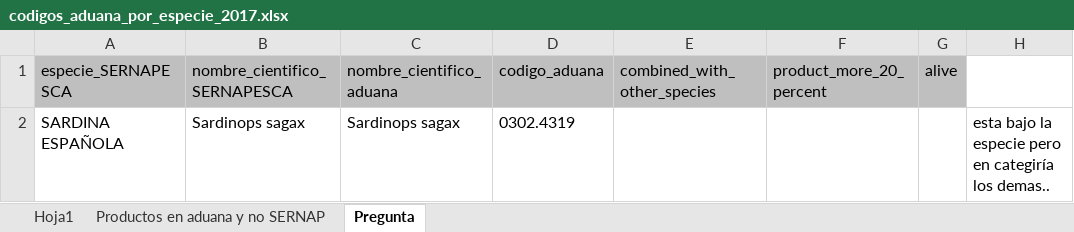
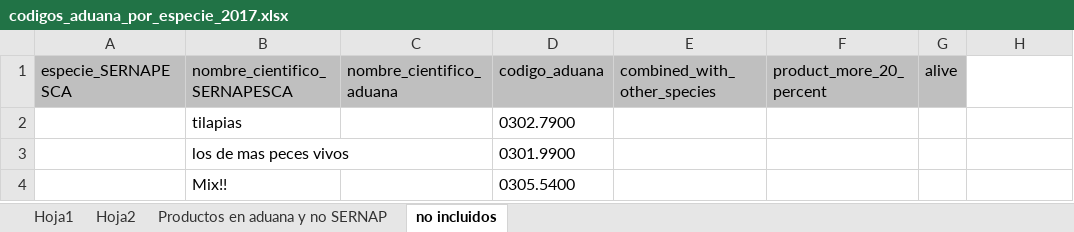
Before and after one commit to camilavargasp/main-fisheries-chile, an Excel workbook: information/raw_databases/ADUANAS_CHILE/arancel_aduanero_nomenclatura/arancel_aduanero_2017/codigos_aduana_por_especie_2017.xlsx, sheet no incluidos, drawn as a sheet; values as stored, in another font and other column widths than the file's, no borders; removed rows and columns are numbered as before the commit, all else as after; the diff names each change by its address in the sheet, - before the commit and + after, or states it on an @@ line.

```diff
--- a/information/raw_databases/ADUANAS_CHILE/arancel_aduanero_nomenclatura/arancel_aduanero_2017/codigos_aduana_por_especie_2017.xlsx (sheet no incluidos)
+++ b/information/raw_databases/ADUANAS_CHILE/arancel_aduanero_nomenclatura/arancel_aduanero_2017/codigos_aduana_por_especie_2017.xlsx (sheet no incluidos)
-sheet tab: Pregunta
+sheet tab: no incluidos
+sheet tab: Hoja2
-row 2: SARDINA ESPAÑOLA | Sardinops sagax | Sardinops sagax | 0302.4319 |  |  |  | esta bajo la especie pero en categiría los demas..
+row 2:  | tilapias |  | 0302.7900
+row 3:  | los de mas peces vivos |  | 0301.9900
+row 4:  | Mix!! |  | 0305.5400
```
Also changed, not shown: sheet Hoja1, 18 other files.
